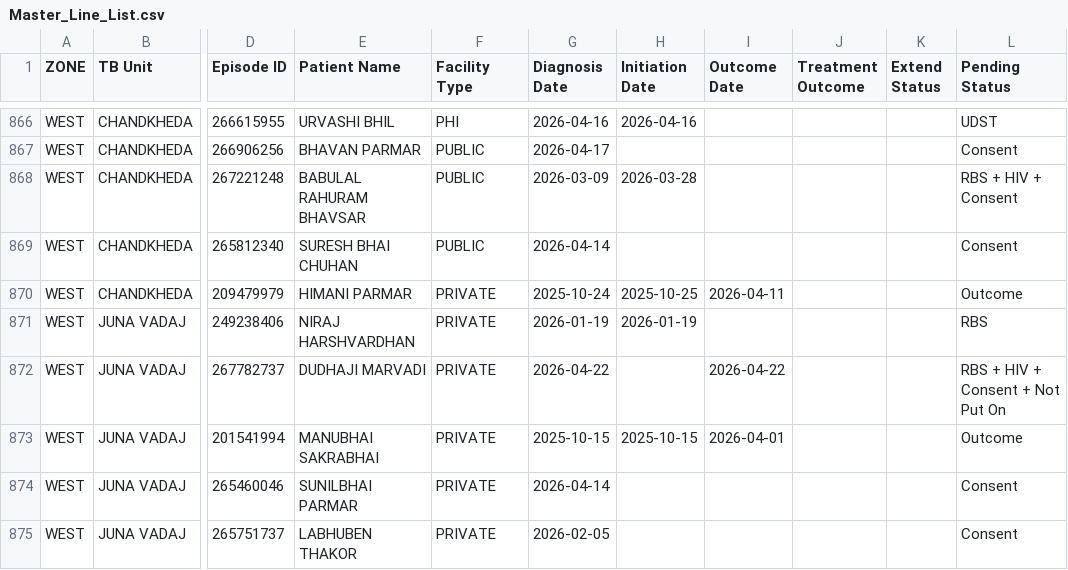
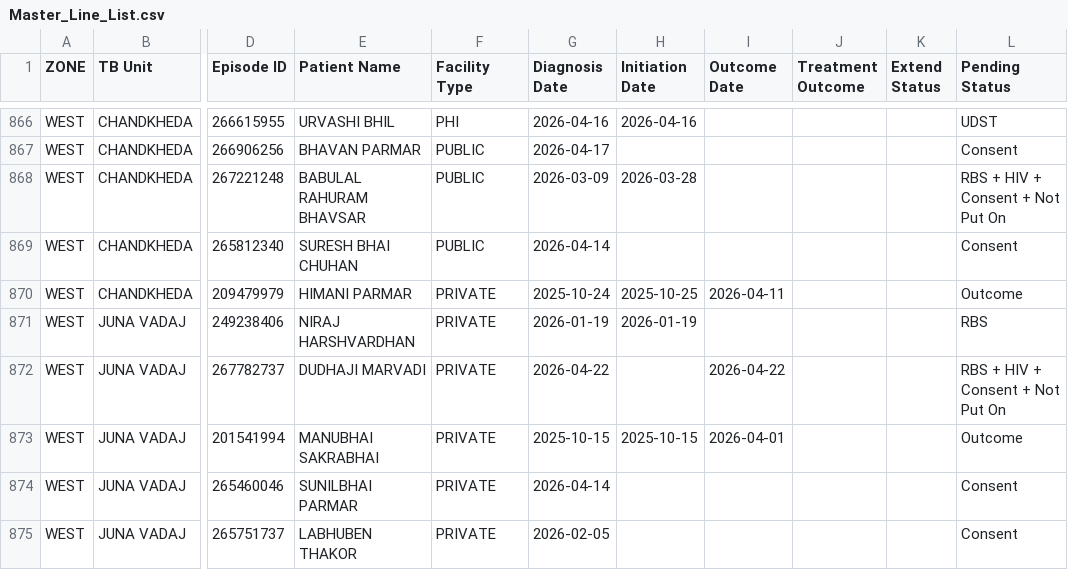
Before and after one commit to NTEP-AMC/blank-app, a CSV file: Master_Line_List.csv, drawn as a sheet; only a part is shown, gaps mark what is left out; the diff names each change by its address in the sheet, - before the commit and + after, or states it on an @@ line.

```diff
--- a/Master_Line_List.csv
+++ b/Master_Line_List.csv
-L868 (Pending Status): RBS + HIV + Consent
+L868 (Pending Status): RBS + HIV + Consent + Not Put On
```
Also changed, not shown: Current_TB_Patients.csv, 2 other files.
